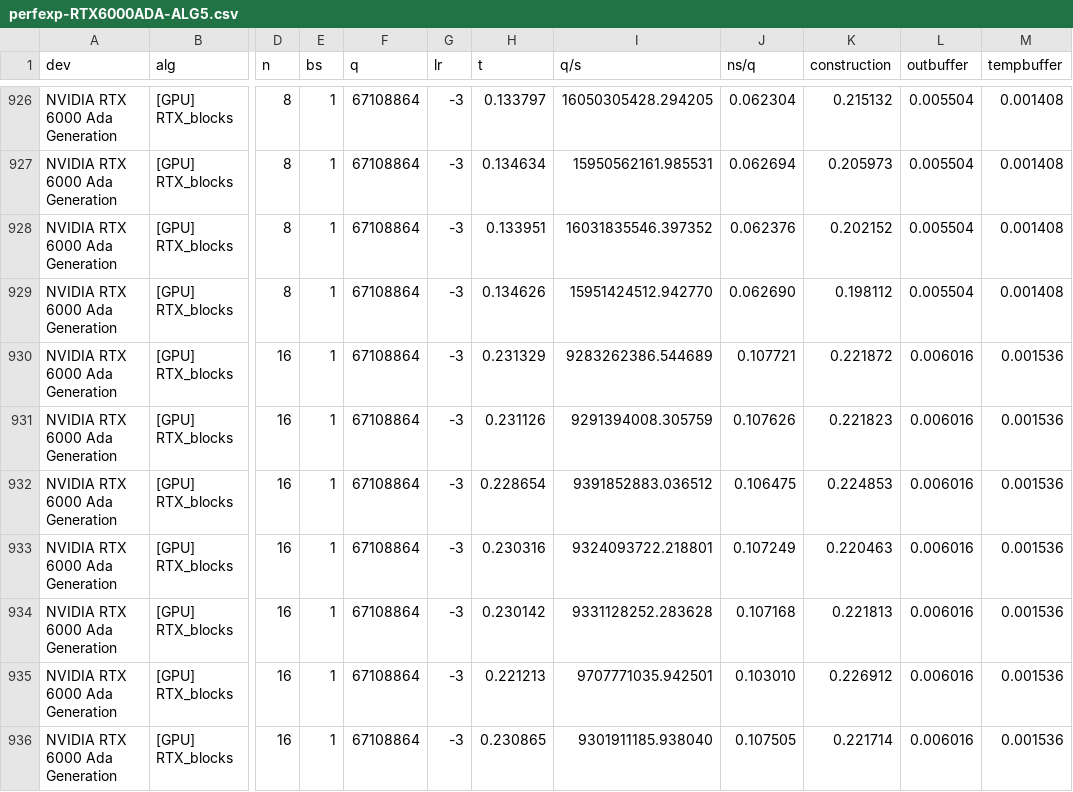
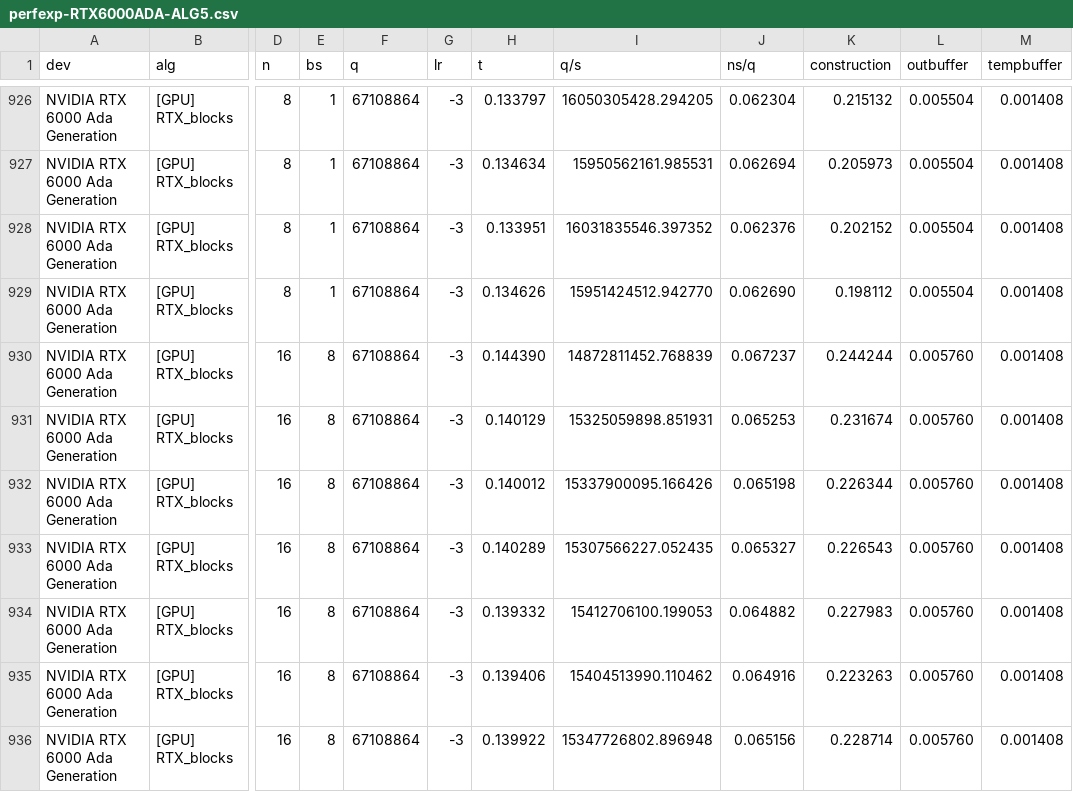
Before and after one commit to temporal-hpc/rtxrmq, a CSV file: csv-to-plot/perfexp-RTX6000ADA-ALG5.csv, drawn as a sheet; only a part is shown, gaps mark what is left out; the diff covers the shown part only; the diff names each change by its address in the sheet, - before the commit and + after, or states it on an @@ line.

Commit message:
fixed file

```diff
--- a/csv-to-plot/perfexp-RTX6000ADA-ALG5.csv
+++ b/csv-to-plot/perfexp-RTX6000ADA-ALG5.csv
-E930:E936 (bs): 1
+E930:E936 (bs): 8
-H930 (t): 0.231329
+H930 (t): 0.144390
-I930 (q/s): 9283262386.544689
+I930 (q/s): 14872811452.768839
-J930 (ns/q): 0.107721
+J930 (ns/q): 0.067237
-K930 (construction): 0.221872
+K930 (construction): 0.244244
-L930:L936 (outbuffer): 0.006016
+L930:L936 (outbuffer): 0.005760
-M930:M936 (tempbuffer): 0.001536
+M930:M936 (tempbuffer): 0.001408
-H931 (t): 0.231126
+H931 (t): 0.140129
-I931 (q/s): 9291394008.305759
+I931 (q/s): 15325059898.851931
-J931 (ns/q): 0.107626
+J931 (ns/q): 0.065253
-K931 (construction): 0.221823
+K931 (construction): 0.231674
-H932 (t): 0.228654
+H932 (t): 0.140012
-I932 (q/s): 9391852883.036512
+I932 (q/s): 15337900095.166426
-J932 (ns/q): 0.106475
+J932 (ns/q): 0.065198
-K932 (construction): 0.224853
+K932 (construction): 0.226344
-H933 (t): 0.230316
+H933 (t): 0.140289
-I933 (q/s): 9324093722.218801
+I933 (q/s): 15307566227.052435
-J933 (ns/q): 0.107249
+J933 (ns/q): 0.065327
-K933 (construction): 0.220463
+K933 (construction): 0.226543
-H934 (t): 0.230142
+H934 (t): 0.139332
-I934 (q/s): 9331128252.283628
+I934 (q/s): 15412706100.199053
-J934 (ns/q): 0.107168
+J934 (ns/q): 0.064882
-K934 (construction): 0.221813
+K934 (construction): 0.227983
-H935 (t): 0.221213
+H935 (t): 0.139406
-I935 (q/s): 9707771035.942501
+I935 (q/s): 15404513990.110462
-J935 (ns/q): 0.103010
+J935 (ns/q): 0.064916
-K935 (construction): 0.226912
+K935 (construction): 0.223263
-H936 (t): 0.230865
+H936 (t): 0.139922
-I936 (q/s): 9301911185.938040
+I936 (q/s): 15347726802.896948
-J936 (ns/q): 0.107505
+J936 (ns/q): 0.065156
-K936 (construction): 0.221714
+K936 (construction): 0.228714
```
Also changed, not shown: 63 edited cells elsewhere in this file.
